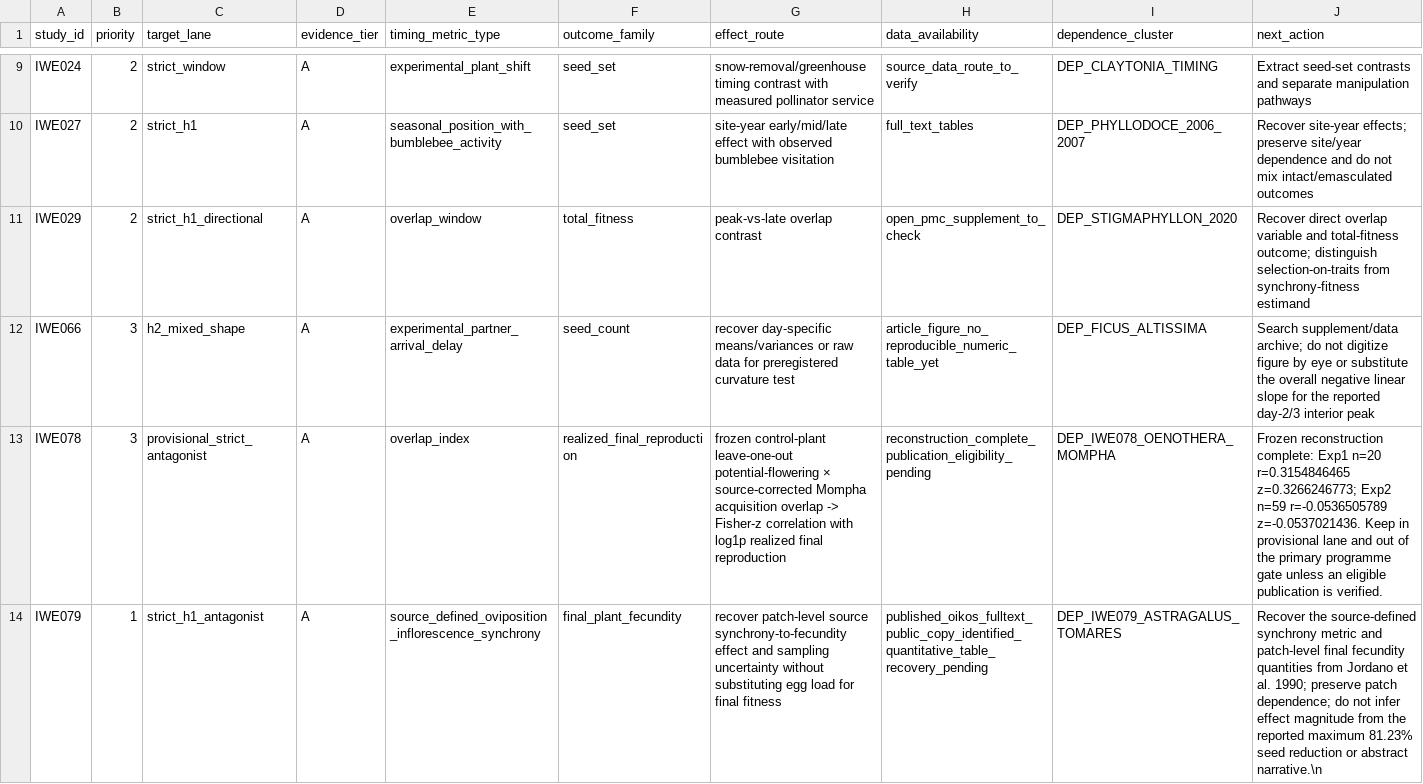
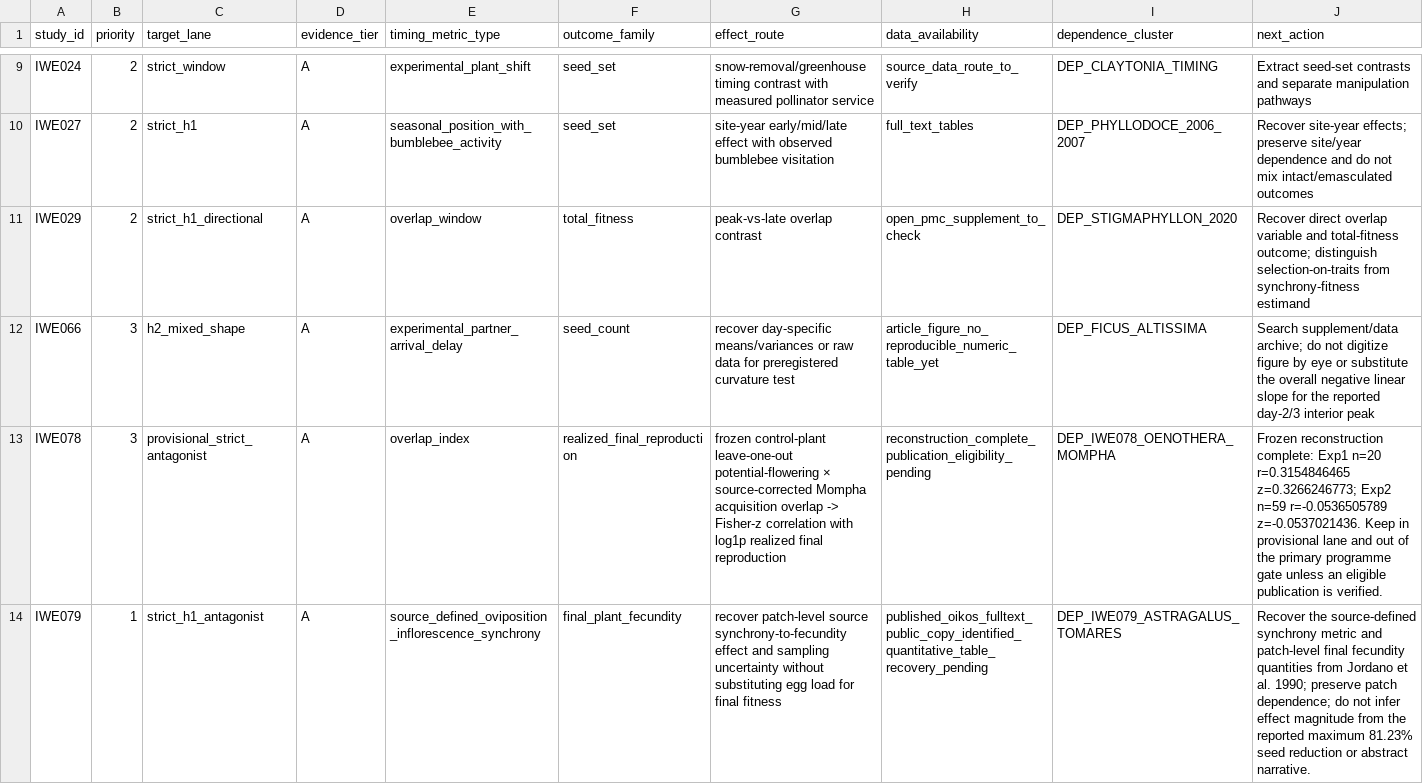
Before and after one commit to zuizui0223/iwe, a CSV file: data/registry/extraction_queue.csv, drawn as a sheet; only a part is shown, gaps mark what is left out.

Commit message:
fix: normalize escaped newlines in extraction_queue.csv

```diff
--- a/data/registry/extraction_queue.csv
+++ b/data/registry/extraction_queue.csv
@@ -13,2 +13,2 @@ IWE066,3,h2_mixed_shape,A,experimental_partner_arrival_delay,seed_count,"recover
 IWE078,3,provisional_strict_antagonist,A,overlap_index,realized_final_reproduction,"frozen control-plant leave-one-out potential-flowering × source-corrected Mompha acquisition overlap -> Fisher-z correlation with log1p realized final reproduction",reconstruction_complete_publication_eligibility_pending,DEP_IWE078_OENOTHERA_MOMPHA,"Frozen reconstruction complete: Exp1 n=20 r=0.3154846465 z=0.3266246773; Exp2 n=59 r=-0.0536505789 z=-0.0537021436. Keep in provisional lane and out of the primary programme gate unless an eligible publication is verified."
-IWE079,1,strict_h1_antagonist,A,source_defined_oviposition_inflorescence_synchrony,final_plant_fecundity,"recover patch-level source synchrony-to-fecundity effect and sampling uncertainty without substituting egg load for final fitness",published_oikos_fulltext_public_copy_identified_quantitative_table_recovery_pending,DEP_IWE079_ASTRAGALUS_TOMARES,"Recover the source-defined synchrony metric and patch-level final fecundity quantities from Jordano et al. 1990; preserve patch dependence; do not infer effect magnitude from the reported maximum 81.23% seed reduction or abstract narrative."\n
+IWE079,1,strict_h1_antagonist,A,source_defined_oviposition_inflorescence_synchrony,final_plant_fecundity,"recover patch-level source synchrony-to-fecundity effect and sampling uncertainty without substituting egg load for final fitness",published_oikos_fulltext_public_copy_identified_quantitative_table_recovery_pending,DEP_IWE079_ASTRAGALUS_TOMARES,"Recover the source-defined synchrony metric and patch-level final fecundity quantities from Jordano et al. 1990; preserve patch dependence; do not infer effect magnitude from the reported maximum 81.23% seed reduction or abstract narrative."
```
